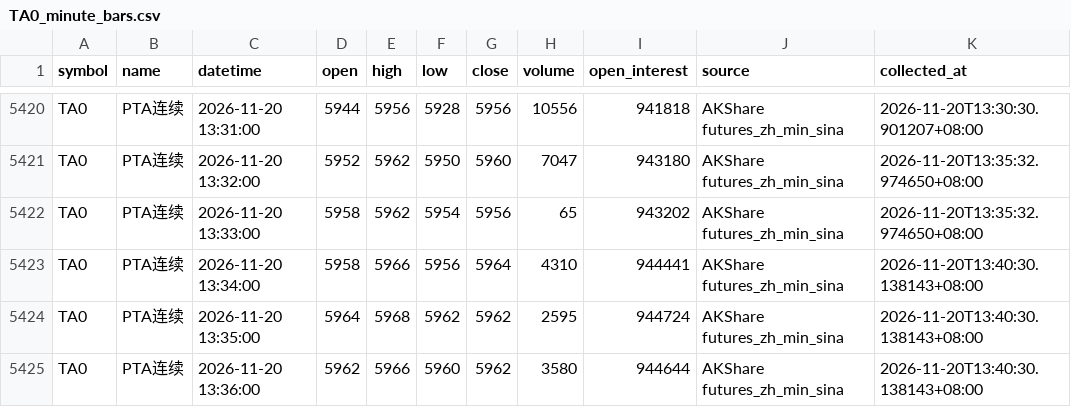
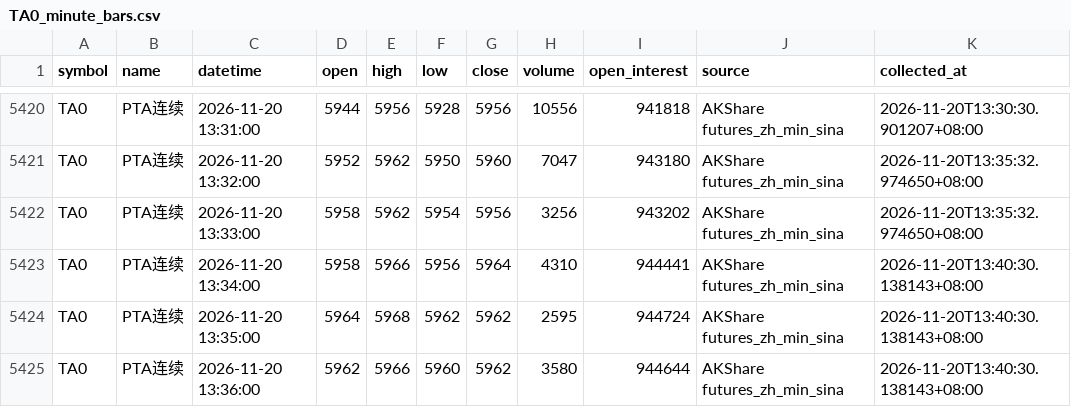
Before and after one commit to luckyjohnlucky/akshare-futures-data, a CSV file: output/TA0_minute_bars.csv, drawn as a sheet; only a part is shown, gaps mark what is left out; the diff covers the shown part only.

```diff
--- a/output/TA0_minute_bars.csv
+++ b/output/TA0_minute_bars.csv
@@ -5421,3 +5421,3 @@ TA0,PTA连续,2026-11-20 13:31:00,5944,5956,5928,5956,10556,941818,AKShare futur
 TA0,PTA连续,2026-11-20 13:32:00,5952,5962,5950,5960,7047,943180,AKShare futures_zh_min_sina,2026-11-20T13:35:32.974650+08:00
-TA0,PTA连续,2026-11-20 13:33:00,5958,5962,5954,5956,65,943202,AKShare futures_zh_min_sina,2026-11-20T13:35:32.974650+08:00
+TA0,PTA连续,2026-11-20 13:33:00,5958,5962,5954,5956,3256,943202,AKShare futures_zh_min_sina,2026-11-20T13:35:32.974650+08:00
 TA0,PTA连续,2026-11-20 13:34:00,5958,5966,5956,5964,4310,944441,AKShare futures_zh_min_sina,2026-11-20T13:40:30.138143+08:00
```
Also changed, not shown: 6 added rows and 28 edited cells elsewhere in this file, output/FG0_minute_bars.csv, output/RB0_minute_bars.csv.
